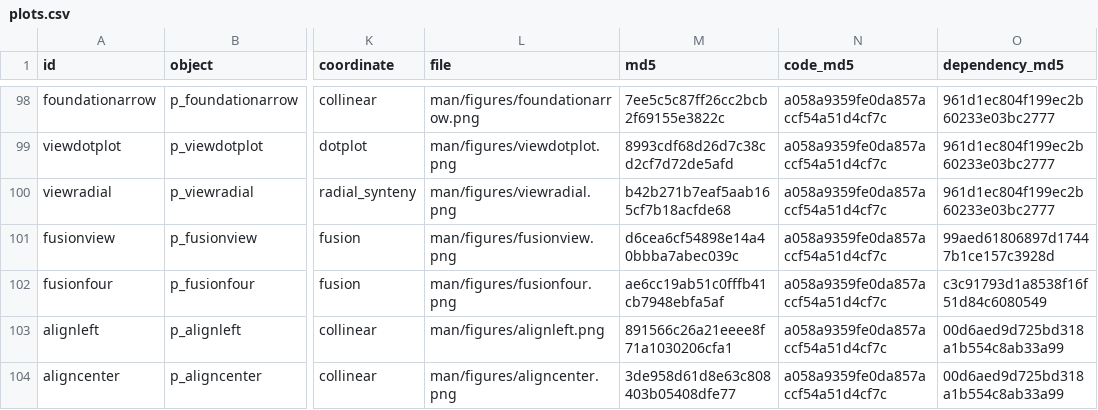
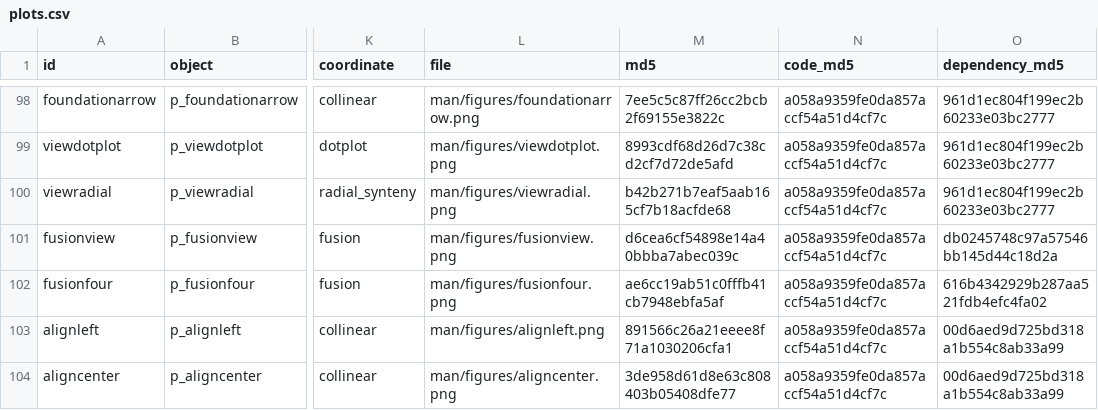
Before and after one commit to DangJem/ggchord, a CSV file: website/assets/plots.csv, drawn as a sheet; only a part is shown, gaps mark what is left out; the diff names each change by its address in the sheet, - before the commit and + after, or states it on an @@ line.

Commit message:
Rebuild Fusion geometry on recorded-plot replay and fit reference guides

```diff
--- a/website/assets/plots.csv
+++ b/website/assets/plots.csv
-O101 (dependency_md5): 99aed61806897d17447b1ce157c3928d
+O101 (dependency_md5): db0245748c97a57546bb145d44c18d2a
-O102 (dependency_md5): c3c91793d1a8538f16f51d84c6080549
+O102 (dependency_md5): 616b4342929b287aa521fdb4efc4fa02
```
Also changed, not shown: 7 other files.
